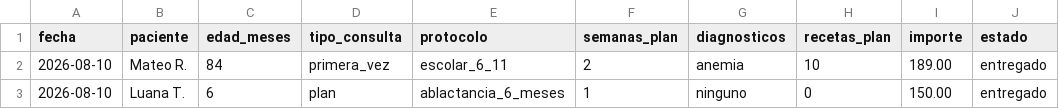
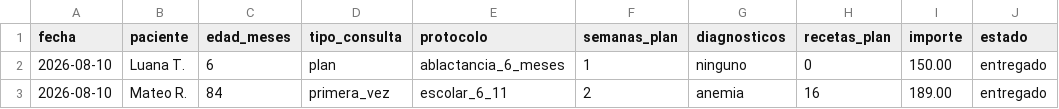
Before and after one commit to jooper-dev/Nutri-OS, a CSV file: datos/consultas.csv, drawn as a sheet; removed rows and columns are numbered as before the commit, all else as after; the diff names each change by its address in the sheet, - before the commit and + after, or states it on an @@ line.

```diff
--- a/datos/consultas.csv
+++ b/datos/consultas.csv
-row 2: 2026-08-10 | Mateo R. | 84 | primera_vez | escolar_6_11 | 2 | anemia | 10 | 189.00 | entregado
+row 3: 2026-08-10 | Mateo R. | 84 | primera_vez | escolar_6_11 | 2 | anemia | 16 | 189.00 | entregado
```
Also changed, not shown: 8 other files.
